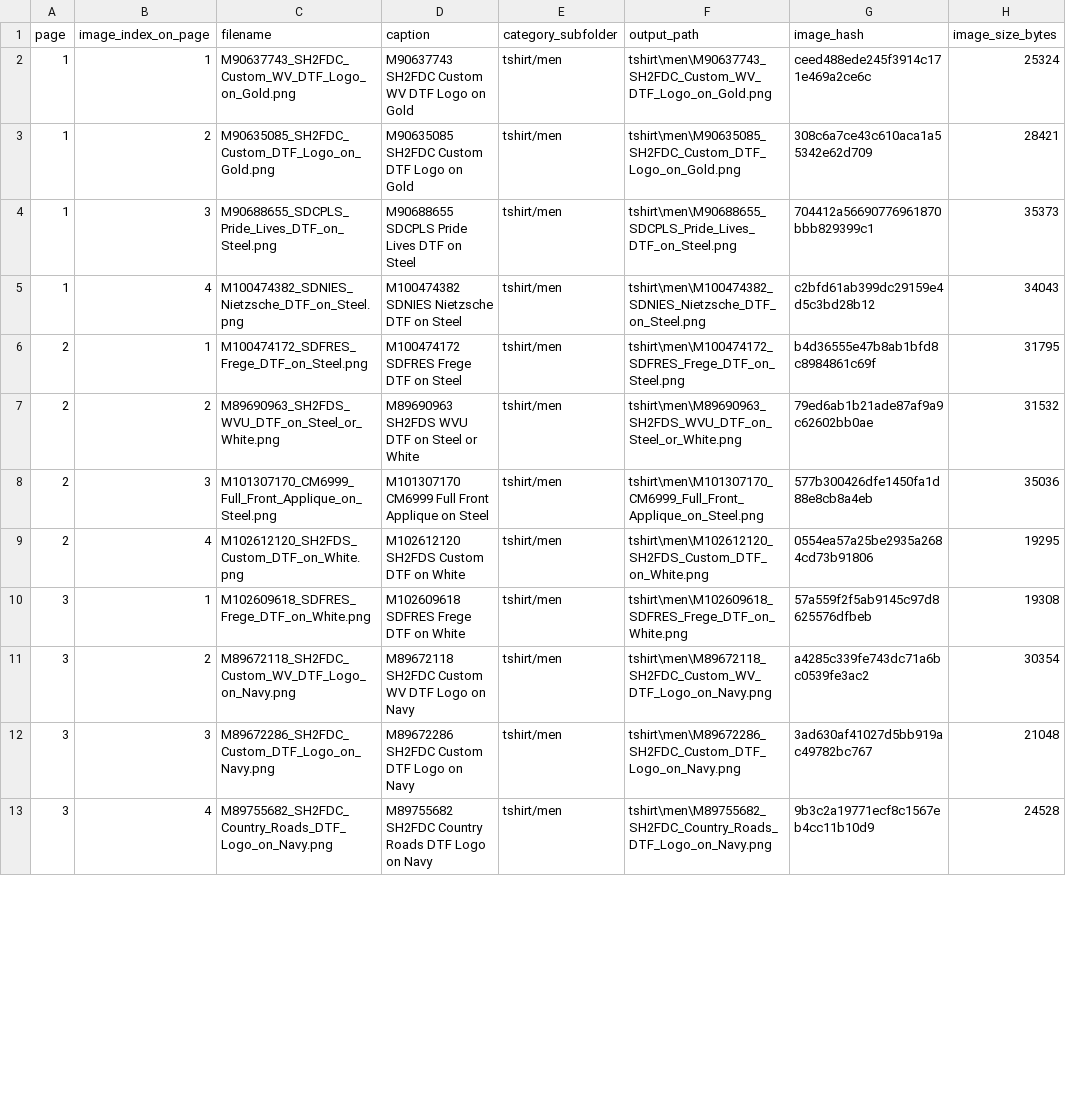
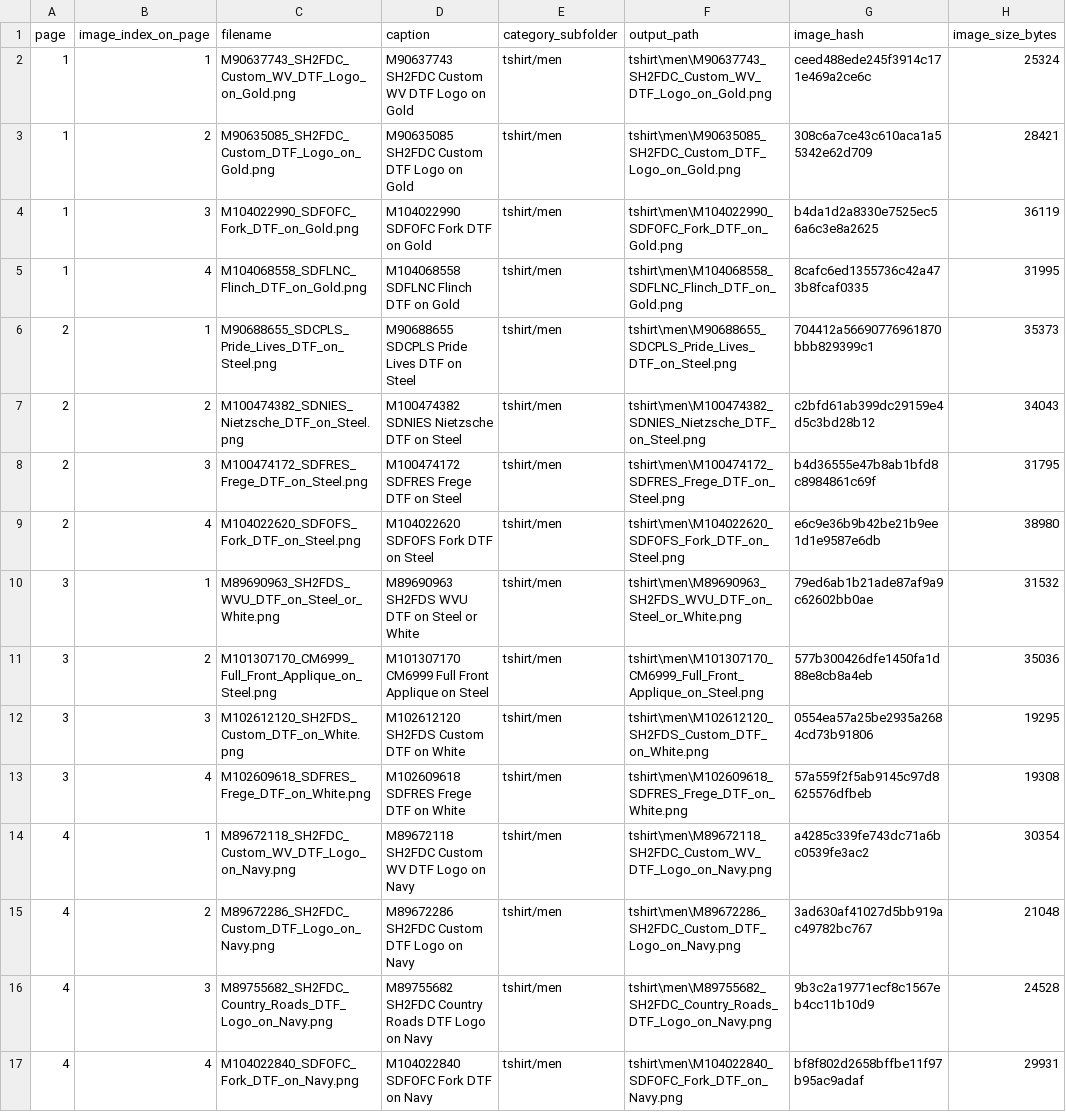
Before and after one commit to ryan5anderson/AutoFileForm, a CSV file: public/WestVirginiaUniversity/manifest.csv, drawn as a sheet; only a part is shown; the diff covers the shown part only.

```diff
--- a/public/WestVirginiaUniversity/manifest.csv
+++ b/public/WestVirginiaUniversity/manifest.csv
@@ -3,11 +3,15 @@ page,image_index_on_page,filename,caption,category_subfolder,output_path,image_h
 1,2,M90635085_SH2FDC_Custom_DTF_Logo_on_Gold.png,M90635085 SH2FDC Custom DTF Logo on Gold,tshirt/men,tshirt\men\M90635085_SH2FDC_Custom_DTF_Logo_on_Gold.png,308c6a7ce43c610aca1a55342e62d709,28421
-1,3,M90688655_SDCPLS_Pride_Lives_DTF_on_Steel.png,M90688655 SDCPLS Pride Lives DTF on Steel,tshirt/men,tshirt\men\M90688655_SDCPLS_Pride_Lives_DTF_on_Steel.png,704412a56690776961870bbb829399c1,35373
-1,4,M100474382_SDNIES_Nietzsche_DTF_on_Steel.png,M100474382 SDNIES Nietzsche DTF on Steel,tshirt/men,tshirt\men\M100474382_SDNIES_Nietzsche_DTF_on_Steel.png,c2bfd61ab399dc29159e4d5c3bd28b12,34043
-2,1,M100474172_SDFRES_Frege_DTF_on_Steel.png,M100474172 SDFRES Frege DTF on Steel,tshirt/men,tshirt\men\M100474172_SDFRES_Frege_DTF_on_Steel.png,b4d36555e47b8ab1bfd8c8984861c69f,31795
-2,2,M89690963_SH2FDS_WVU_DTF_on_Steel_or_White.png,M89690963 SH2FDS WVU DTF on Steel or White,tshirt/men,tshirt\men\M89690963_SH2FDS_WVU_DTF_on_Steel_or_White.png,79ed6ab1b21ade87af9a9c62602bb0ae,31532
-2,3,M101307170_CM6999_Full_Front_Applique_on_Steel.png,M101307170 CM6999 Full Front Applique on Steel,tshirt/men,tshirt\men\M101307170_CM6999_Full_Front_Applique_on_Steel.png,577b300426dfe1450fa1d88e8cb8a4eb,35036
-2,4,M102612120_SH2FDS_Custom_DTF_on_White.png,M102612120 SH2FDS Custom DTF on White,tshirt/men,tshirt\men\M102612120_SH2FDS_Custom_DTF_on_White.png,0554ea57a25be2935a2684cd73b91806,19295
-3,1,M102609618_SDFRES_Frege_DTF_on_White.png,M102609618 SDFRES Frege DTF on White,tshirt/men,tshirt\men\M102609618_SDFRES_Frege_DTF_on_White.png,57a559f2f5ab9145c97d8625576dfbeb,19308
-3,2,M89672118_SH2FDC_Custom_WV_DTF_Logo_on_Navy.png,M89672118 SH2FDC Custom WV DTF Logo on Navy,tshirt/men,tshirt\men\M89672118_SH2FDC_Custom_WV_DTF_Logo_on_Navy.png,a4285c339fe743dc71a6bc0539fe3ac2,30354
-3,3,M89672286_SH2FDC_Custom_DTF_Logo_on_Navy.png,M89672286 SH2FDC Custom DTF Logo on Navy,tshirt/men,tshirt\men\M89672286_SH2FDC_Custom_DTF_Logo_on_Navy.png,3ad630af41027d5bb919ac49782bc767,21048
-3,4,M89755682_SH2FDC_Country_Roads_DTF_Logo_on_Navy.png,M89755682 SH2FDC Country Roads DTF Logo on Navy,tshirt/men,tshirt\men\M89755682_SH2FDC_Country_Roads_DTF_Logo_on_Navy.png,9b3c2a19771ecf8c1567eb4cc11b10d9,24528
+1,3,M104022990_SDFOFC_Fork_DTF_on_Gold.png,M104022990 SDFOFC Fork DTF on Gold,tshirt/men,tshirt\men\M104022990_SDFOFC_Fork_DTF_on_Gold.png,b4da1d2a8330e7525ec56a6c3e8a2625,36119
+1,4,M104068558_SDFLNC_Flinch_DTF_on_Gold.png,M104068558 SDFLNC Flinch DTF on Gold,tshirt/men,tshirt\men\M104068558_SDFLNC_Flinch_DTF_on_Gold.png,8cafc6ed1355736c42a473b8fcaf0335,31995
+2,1,M90688655_SDCPLS_Pride_Lives_DTF_on_Steel.png,M90688655 SDCPLS Pride Lives DTF on Steel,tshirt/men,tshirt\men\M90688655_SDCPLS_Pride_Lives_DTF_on_Steel.png,704412a56690776961870bbb829399c1,35373
+2,2,M100474382_SDNIES_Nietzsche_DTF_on_Steel.png,M100474382 SDNIES Nietzsche DTF on Steel,tshirt/men,tshirt\men\M100474382_SDNIES_Nietzsche_DTF_on_Steel.png,c2bfd61ab399dc29159e4d5c3bd28b12,34043
+2,3,M100474172_SDFRES_Frege_DTF_on_Steel.png,M100474172 SDFRES Frege DTF on Steel,tshirt/men,tshirt\men\M100474172_SDFRES_Frege_DTF_on_Steel.png,b4d36555e47b8ab1bfd8c8984861c69f,31795
+2,4,M104022620_SDFOFS_Fork_DTF_on_Steel.png,M104022620 SDFOFS Fork DTF on Steel,tshirt/men,tshirt\men\M104022620_SDFOFS_Fork_DTF_on_Steel.png,e6c9e36b9b42be21b9ee1d1e9587e6db,38980
+3,1,M89690963_SH2FDS_WVU_DTF_on_Steel_or_White.png,M89690963 SH2FDS WVU DTF on Steel or White,tshirt/men,tshirt\men\M89690963_SH2FDS_WVU_DTF_on_Steel_or_White.png,79ed6ab1b21ade87af9a9c62602bb0ae,31532
+3,2,M101307170_CM6999_Full_Front_Applique_on_Steel.png,M101307170 CM6999 Full Front Applique on Steel,tshirt/men,tshirt\men\M101307170_CM6999_Full_Front_Applique_on_Steel.png,577b300426dfe1450fa1d88e8cb8a4eb,35036
+3,3,M102612120_SH2FDS_Custom_DTF_on_White.png,M102612120 SH2FDS Custom DTF on White,tshirt/men,tshirt\men\M102612120_SH2FDS_Custom_DTF_on_White.png,0554ea57a25be2935a2684cd73b91806,19295
+3,4,M102609618_SDFRES_Frege_DTF_on_White.png,M102609618 SDFRES Frege DTF on White,tshirt/men,tshirt\men\M102609618_SDFRES_Frege_DTF_on_White.png,57a559f2f5ab9145c97d8625576dfbeb,19308
+4,1,M89672118_SH2FDC_Custom_WV_DTF_Logo_on_Navy.png,M89672118 SH2FDC Custom WV DTF Logo on Navy,tshirt/men,tshirt\men\M89672118_SH2FDC_Custom_WV_DTF_Logo_on_Navy.png,a4285c339fe743dc71a6bc0539fe3ac2,30354
+4,2,M89672286_SH2FDC_Custom_DTF_Logo_on_Navy.png,M89672286 SH2FDC Custom DTF Logo on Navy,tshirt/men,tshirt\men\M89672286_SH2FDC_Custom_DTF_Logo_on_Navy.png,3ad630af41027d5bb919ac49782bc767,21048
+4,3,M89755682_SH2FDC_Country_Roads_DTF_Logo_on_Navy.png,M89755682 SH2FDC Country Roads DTF Logo on Navy,tshirt/men,tshirt\men\M89755682_SH2FDC_Country_Roads_DTF_Logo_on_Navy.png,9b3c2a19771ecf8c1567eb4cc11b10d9,24528
+4,4,M104022840_SDFOFC_Fork_DTF_on_Navy.png,M104022840 SDFOFC Fork DTF on Navy,tshirt/men,tshirt\men\M104022840_SDFOFC_Fork_DTF_on_Navy.png,bf8f802d2658bffbe11f97b95ac9adaf,29931
```
Also changed, not shown: 2 added rows and 103 edited cells elsewhere in this file, 27 other files.
